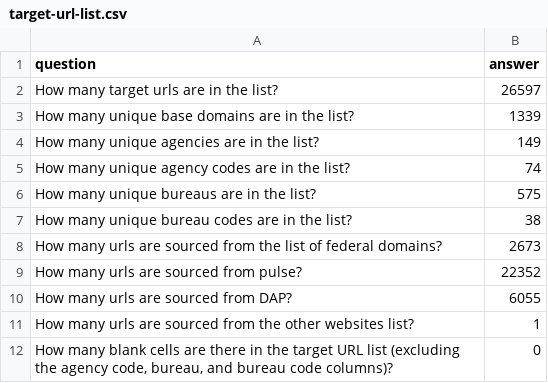
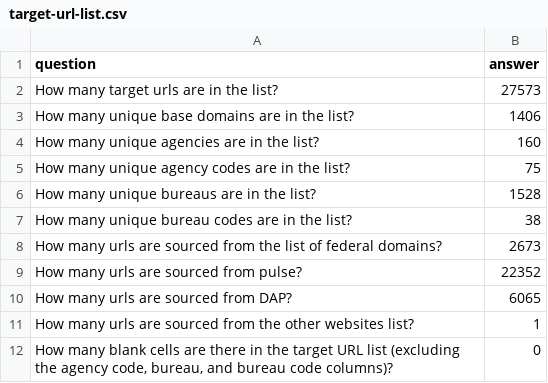
Before and after one commit to GSA/site-scanning-analysis, a CSV file: reports/target-url-list.csv, drawn as a sheet.

```diff
--- a/reports/target-url-list.csv
+++ b/reports/target-url-list.csv
@@ -1,7 +1,7 @@
 question,answer
-How many target urls are in the list?,26597
-How many unique base domains are in the list?,1339
-How many unique agencies are in the list?,149
-How many unique agency codes are in the list?,74
-How many unique bureaus are in the list?,575
+How many target urls are in the list?,27573
+How many unique base domains are in the list?,1406
+How many unique agencies are in the list?,160
+How many unique agency codes are in the list?,75
+How many unique bureaus are in the list?,1528
 How many unique bureau codes are in the list?,38
@@ -9,3 +9,3 @@ How many urls are sourced from the list of federal domains?,2673
 How many urls are sourced from pulse?,22352
-How many urls are sourced from DAP?,6055
+How many urls are sourced from DAP?,6065
 How many urls are sourced from the other websites list?,1
```
